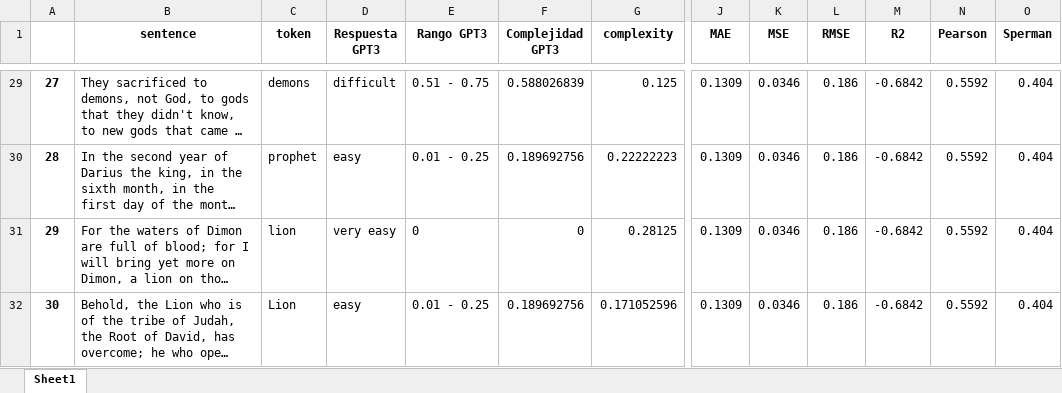
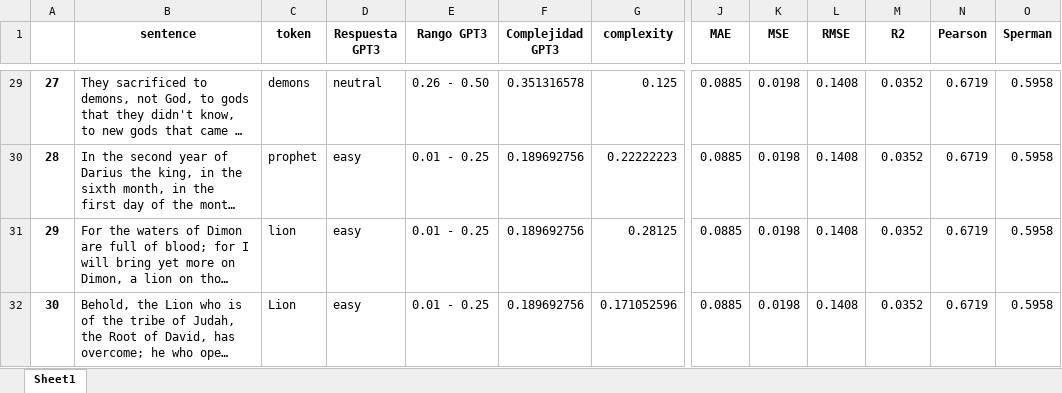
Before and after one commit to Anthart/Proyect-GPT3, an Excel workbook: resultados/resultadoPrueba.xlsx, sheet Sheet1, drawn as a sheet; only a part is shown, gaps mark what is left out; long unchanged cells end in …; values as stored, in another font and other column widths than the file's, no borders; the diff covers the shown part only; the diff names each change by its address in the sheet, - before the commit and + after, or states it on an @@ line.

```diff
--- a/resultados/resultadoPrueba.xlsx (sheet Sheet1)
+++ b/resultados/resultadoPrueba.xlsx (sheet Sheet1)
-D29 (Respuesta GPT3): difficult
+D29 (Respuesta GPT3): neutral
-E29 (Rango GPT3): 0.51 - 0.75
+E29 (Rango GPT3): 0.26 - 0.50
-F29 (Complejidad GPT3): 0.588026839
+F29 (Complejidad GPT3): 0.351316578
-J29:J32 (MAE): 0.1309
+J29:J32 (MAE): 0.0885
-K29:K32 (MSE): 0.0346
+K29:K32 (MSE): 0.0198
-L29:L32 (RMSE): 0.186
+L29:L32 (RMSE): 0.1408
-M29:M32 (R2): -0.6842
+M29:M32 (R2): 0.0352
-N29:N32 (Pearson): 0.5592
+N29:N32 (Pearson): 0.6719
-O29:O32 (Sperman): 0.404
+O29:O32 (Sperman): 0.5958
-D31 (Respuesta GPT3): very easy
+D31 (Respuesta GPT3): easy
-E31 (Rango GPT3): 0
+E31 (Rango GPT3): 0.01 - 0.25
-F31 (Complejidad GPT3): 0
+F31 (Complejidad GPT3): 0.189692756
```
Also changed, not shown: 187 edited cells elsewhere in this sheet, resultados/precios_gpt3.xlsx, 4 other files.
